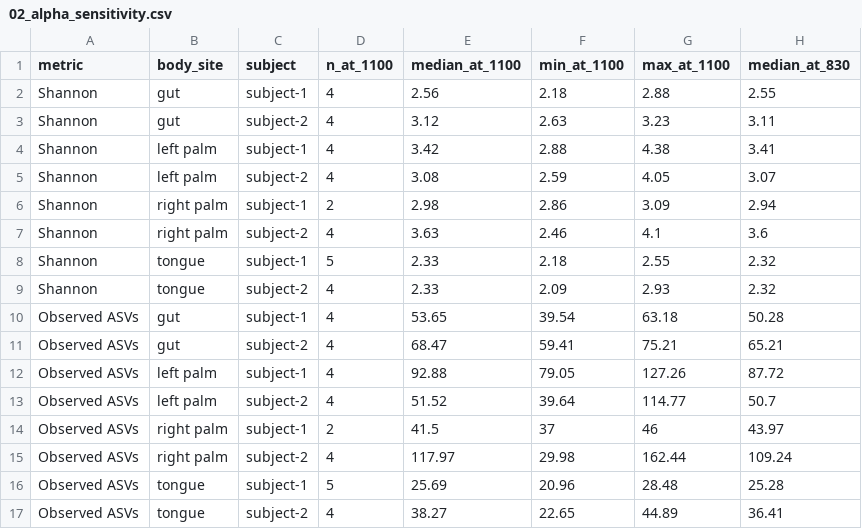
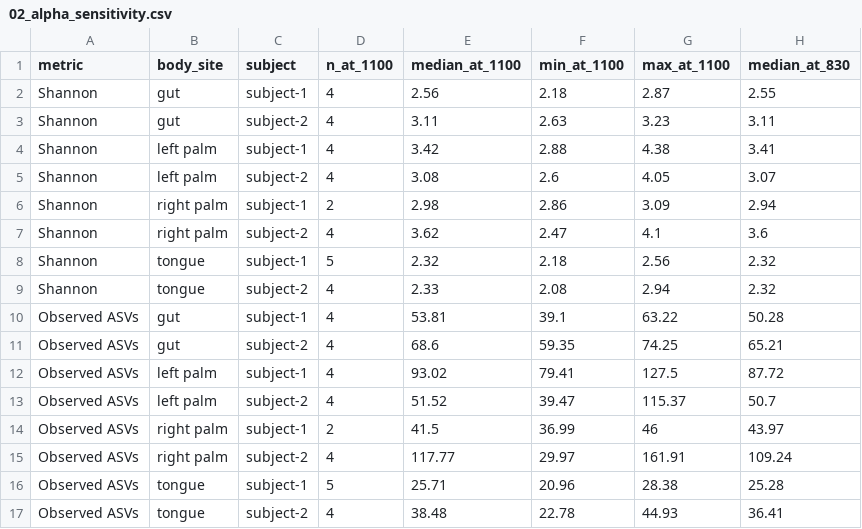
Before and after one commit to JoFrempong/dbbs-workshop, a CSV file: results/02_alpha_sensitivity.csv, drawn as a sheet.

```diff
--- a/results/02_alpha_sensitivity.csv
+++ b/results/02_alpha_sensitivity.csv
@@ -1,17 +1,17 @@
 metric,body_site,subject,n_at_1100,median_at_1100,min_at_1100,max_at_1100,median_at_830
-Shannon,gut,subject-1,4,2.56,2.18,2.88,2.55
-Shannon,gut,subject-2,4,3.12,2.63,3.23,3.11
+Shannon,gut,subject-1,4,2.56,2.18,2.87,2.55
+Shannon,gut,subject-2,4,3.11,2.63,3.23,3.11
 Shannon,left palm,subject-1,4,3.42,2.88,4.38,3.41
-Shannon,left palm,subject-2,4,3.08,2.59,4.05,3.07
+Shannon,left palm,subject-2,4,3.08,2.6,4.05,3.07
 Shannon,right palm,subject-1,2,2.98,2.86,3.09,2.94
-Shannon,right palm,subject-2,4,3.63,2.46,4.1,3.6
-Shannon,tongue,subject-1,5,2.33,2.18,2.55,2.32
-Shannon,tongue,subject-2,4,2.33,2.09,2.93,2.32
-Observed ASVs,gut,subject-1,4,53.65,39.54,63.18,50.28
-Observed ASVs,gut,subject-2,4,68.47,59.41,75.21,65.21
-Observed ASVs,left palm,subject-1,4,92.88,79.05,127.26,87.72
-Observed ASVs,left palm,subject-2,4,51.52,39.64,114.77,50.7
-Observed ASVs,right palm,subject-1,2,41.5,37,46,43.97
-Observed ASVs,right palm,subject-2,4,117.97,29.98,162.44,109.24
-Observed ASVs,tongue,subject-1,5,25.69,20.96,28.48,25.28
-Observed ASVs,tongue,subject-2,4,38.27,22.65,44.89,36.41
+Shannon,right palm,subject-2,4,3.62,2.47,4.1,3.6
+Shannon,tongue,subject-1,5,2.32,2.18,2.56,2.32
+Shannon,tongue,subject-2,4,2.33,2.08,2.94,2.32
+Observed ASVs,gut,subject-1,4,53.81,39.1,63.22,50.28
+Observed ASVs,gut,subject-2,4,68.6,59.35,74.25,65.21
+Observed ASVs,left palm,subject-1,4,93.02,79.41,127.5,87.72
+Observed ASVs,left palm,subject-2,4,51.52,39.47,115.37,50.7
+Observed ASVs,right palm,subject-1,2,41.5,36.99,46,43.97
+Observed ASVs,right palm,subject-2,4,117.77,29.97,161.91,109.24
+Observed ASVs,tongue,subject-1,5,25.71,20.96,28.38,25.28
+Observed ASVs,tongue,subject-2,4,38.48,22.78,44.93,36.41
```
Also changed, not shown: 1 other file.
